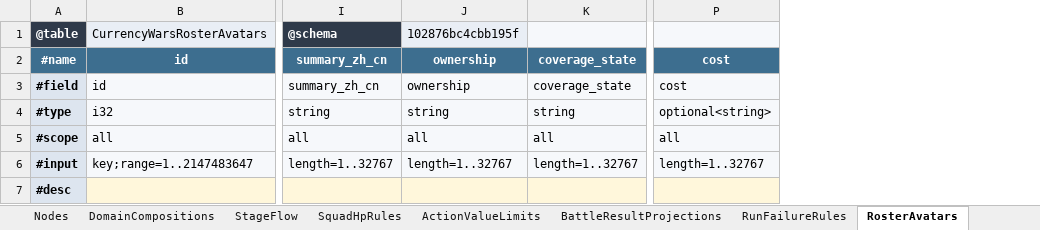
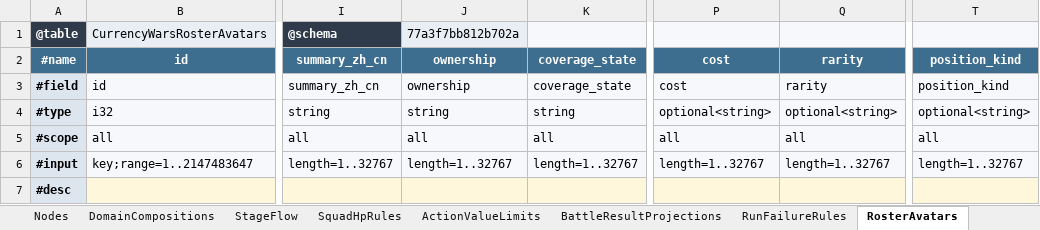
Before and after one commit to realm-labs/starclock, an Excel workbook: config/currency-wars-generated/templates/CurrencyWars.xlsx, sheet RosterAvatars, drawn as a sheet; only a part is shown, gaps mark what is left out; values as stored, in another font and other column widths than the file's, no borders; the diff names each change by its address in the sheet, - before the commit and + after, or states it on an @@ line.

```diff
--- a/config/currency-wars-generated/templates/CurrencyWars.xlsx (sheet RosterAvatars)
+++ b/config/currency-wars-generated/templates/CurrencyWars.xlsx (sheet RosterAvatars)
+column Q, rows 2-6: rarity | rarity | optional<string> | all | length=1..32767
+column T, rows 2-6: position_kind | position_kind | optional<string> | all | length=1..32767
-J1: 102876bc4cbb195f
+J1: 77a3f7bb812b702a
```
Also changed, not shown: sheet Nodes, sheet TeamSizeStates, config/currency-wars-generated/templates/CurrencyWarsBindings.xlsx, config/currency-wars-generated/templates/CurrencyWarsReview.xlsx, 36 other files.
